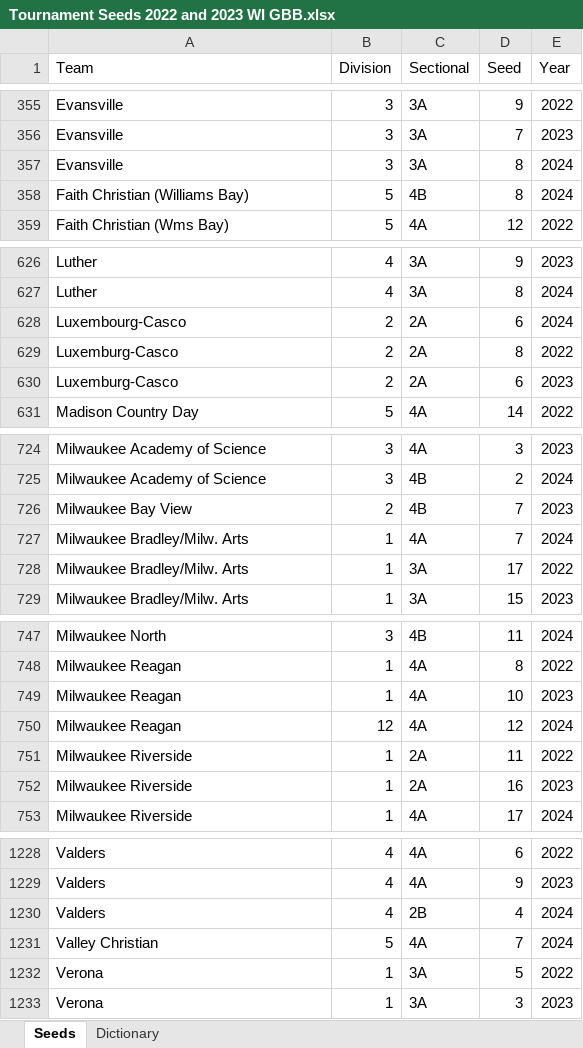
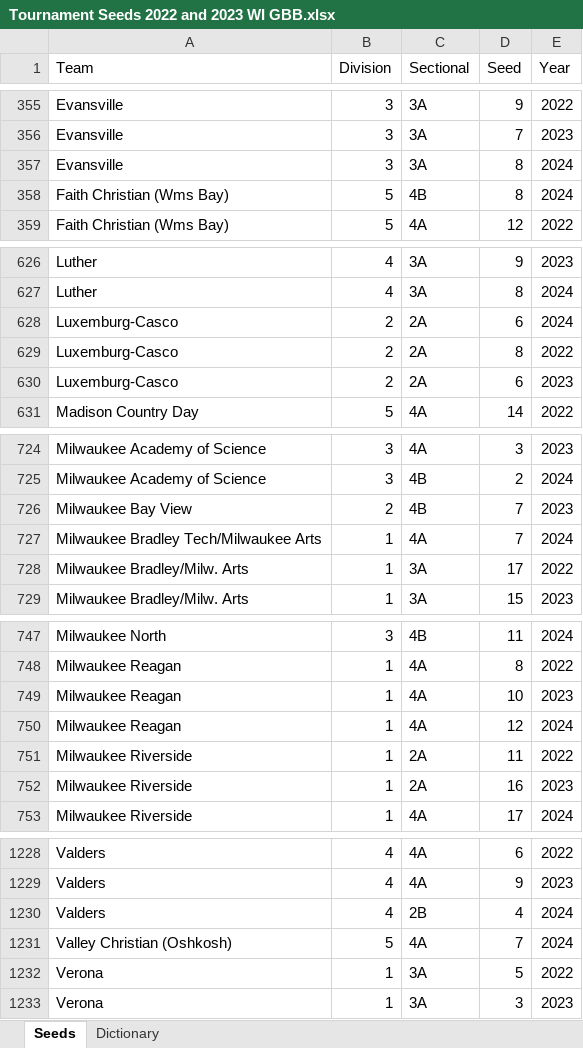
Before and after one commit to edebroux/gibraltar_basketball, an Excel workbook: wiaaWebscrape/Tournament Seeds 2022 and 2023 WI GBB.xlsx, sheet Seeds, drawn as a sheet; only a part is shown, gaps mark what is left out; values as stored, in another font and other column widths than the file's, no borders; table styles not drawn; the diff covers the shown part only; the diff names each change by its address in the sheet, - before the commit and + after, or states it on an @@ line.

```diff
--- a/wiaaWebscrape/Tournament Seeds 2022 and 2023 WI GBB.xlsx (sheet Seeds)
+++ b/wiaaWebscrape/Tournament Seeds 2022 and 2023 WI GBB.xlsx (sheet Seeds)
-A358 (Team): Faith Christian (Williams Bay)
+A358 (Team): Faith Christian (Wms Bay)
-A628 (Team): Luxembourg-Casco
+A628 (Team): Luxemburg-Casco
-A727 (Team): Milwaukee Bradley/Milw. Arts
+A727 (Team): Milwaukee Bradley Tech/Milwaukee Arts
-B750 (Division): 12
+B750 (Division): 1
-A1231 (Team): Valley Christian
+A1231 (Team): Valley Christian (Oshkosh)
```
Also changed, not shown: 14 edited cells elsewhere in this sheet, wiaaWebscrape/misses.xlsx, wiaaWebscrape/wiaa_model_inputs_2024.xlsx, 6 other files.
